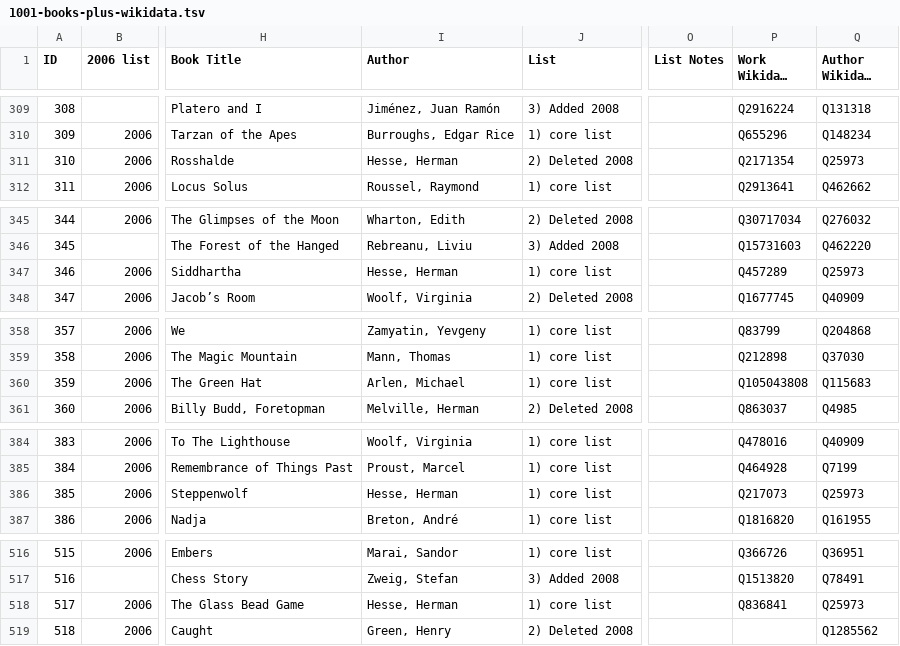
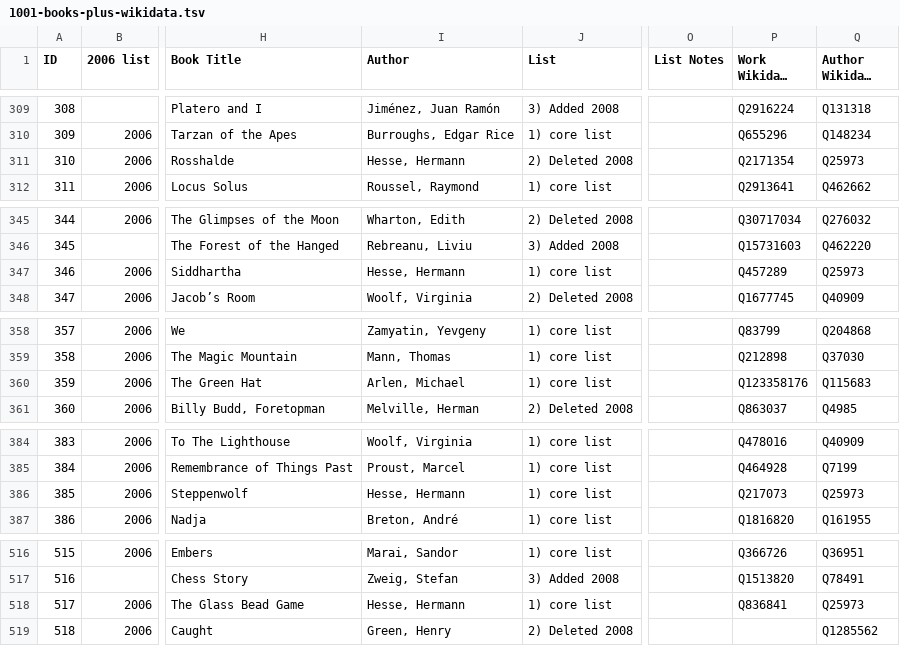
Before and after one commit to temporal-communities/1001-books, a TSV file: 1001-books-plus-wikidata.tsv, drawn as a sheet; only a part is shown, gaps mark what is left out; long unchanged cells end in …; the diff covers the shown part only; the diff names each change by its address in the sheet, - before the commit and + after, or states it on an @@ line.

Commit message:
some more work on Wikidata IDs

```diff
--- a/1001-books-plus-wikidata.tsv
+++ b/1001-books-plus-wikidata.tsv
-I311 (Author): Hesse, Herman
+I311 (Author): Hesse, Hermann
-I347 (Author): Hesse, Herman
+I347 (Author): Hesse, Hermann
-P360 (Work Wikidata ID): Q105043808
+P360 (Work Wikidata ID): Q123358176
-I386 (Author): Hesse, Herman
+I386 (Author): Hesse, Hermann
-I518 (Author): Hesse, Herman
+I518 (Author): Hesse, Hermann
```
Also changed, not shown: 6 edited cells elsewhere in this file.
